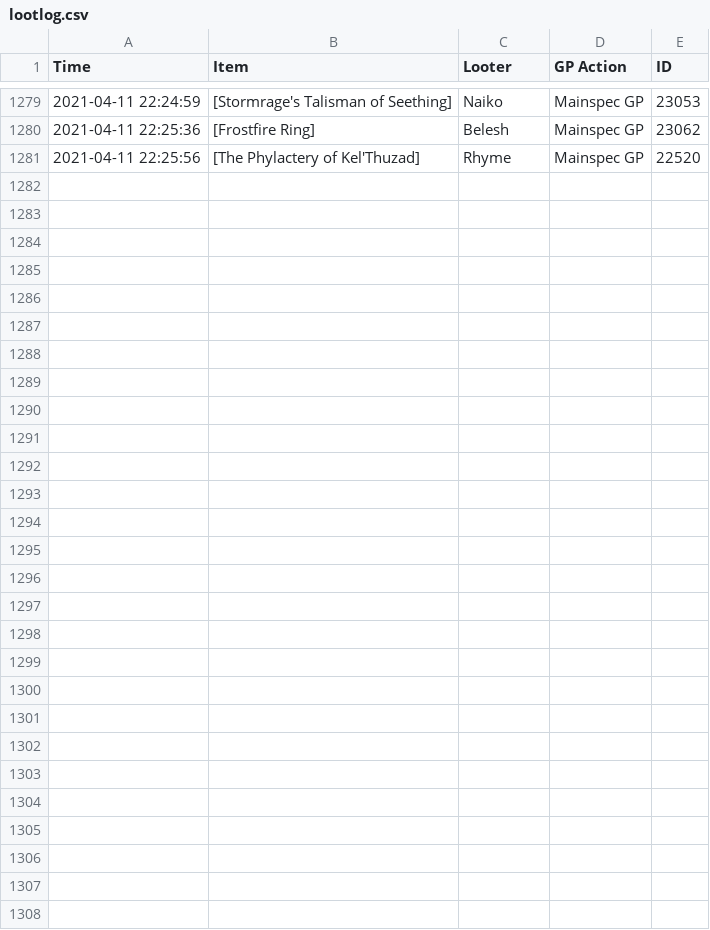
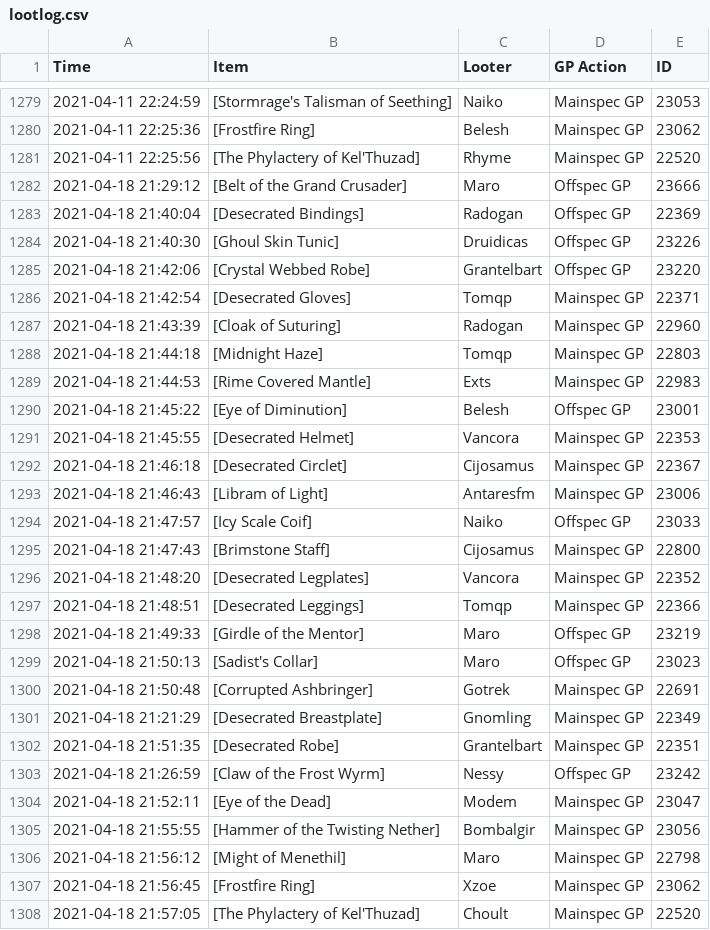
Before and after one commit to LessIsMoreGuild/LessIsMoreGuild.github.io, a CSV file: lootlog.csv, drawn as a sheet; only a part is shown, gaps mark what is left out; the diff names each change by its address in the sheet, - before the commit and + after, or states it on an @@ line.

Commit message:
Update lootlog.csv

```diff
--- a/lootlog.csv
+++ b/lootlog.csv
+row 1282: 2021-04-18 21:29:12 | [Belt of the Grand Crusader] | Maro | Offspec GP | 23666
+row 1283: 2021-04-18 21:40:04 | [Desecrated Bindings] | Radogan | Offspec GP | 22369
+row 1284: 2021-04-18 21:40:30 | [Ghoul Skin Tunic] | Druidicas | Offspec GP | 23226
+row 1285: 2021-04-18 21:42:06 | [Crystal Webbed Robe] | Grantelbart | Offspec GP | 23220
+row 1286: 2021-04-18 21:42:54 | [Desecrated Gloves] | Tomqp | Mainspec GP | 22371
+row 1287: 2021-04-18 21:43:39 | [Cloak of Suturing] | Radogan | Mainspec GP | 22960
+row 1288: 2021-04-18 21:44:18 | [Midnight Haze] | Tomqp | Mainspec GP | 22803
+row 1289: 2021-04-18 21:44:53 | [Rime Covered Mantle] | Exts | Mainspec GP | 22983
+row 1290: 2021-04-18 21:45:22 | [Eye of Diminution] | Belesh | Offspec GP | 23001
+row 1291: 2021-04-18 21:45:55 | [Desecrated Helmet] | Vancora | Mainspec GP | 22353
+row 1292: 2021-04-18 21:46:18 | [Desecrated Circlet] | Cijosamus | Mainspec GP | 22367
+row 1293: 2021-04-18 21:46:43 | [Libram of Light] | Antaresfm | Mainspec GP | 23006
+row 1294: 2021-04-18 21:47:57 | [Icy Scale Coif] | Naiko | Offspec GP | 23033
+row 1295: 2021-04-18 21:47:43 | [Brimstone Staff] | Cijosamus | Mainspec GP | 22800
+row 1296: 2021-04-18 21:48:20 | [Desecrated Legplates] | Vancora | Mainspec GP | 22352
+row 1297: 2021-04-18 21:48:51 | [Desecrated Leggings] | Tomqp | Mainspec GP | 22366
+row 1298: 2021-04-18 21:49:33 | [Girdle of the Mentor] | Maro | Offspec GP | 23219
+row 1299: 2021-04-18 21:50:13 | [Sadist's Collar] | Maro | Offspec GP | 23023
+row 1300: 2021-04-18 21:50:48 | [Corrupted Ashbringer] | Gotrek | Mainspec GP | 22691
+row 1301: 2021-04-18 21:21:29 | [Desecrated Breastplate] | Gnomling | Mainspec GP | 22349
+row 1302: 2021-04-18 21:51:35 | [Desecrated Robe] | Grantelbart | Mainspec GP | 22351
+row 1303: 2021-04-18 21:26:59 | [Claw of the Frost Wyrm] | Nessy | Offspec GP | 23242
+row 1304: 2021-04-18 21:52:11 | [Eye of the Dead] | Modem | Mainspec GP | 23047
+row 1305: 2021-04-18 21:55:55 | [Hammer of the Twisting Nether] | Bombalgir | Mainspec GP | 23056
+row 1306: 2021-04-18 21:56:12 | [Might of Menethil] | Maro | Mainspec GP | 22798
+row 1307: 2021-04-18 21:56:45 | [Frostfire Ring] | Xzoe | Mainspec GP | 23062
+row 1308: 2021-04-18 21:57:05 | [The Phylactery of Kel'Thuzad] | Choult | Mainspec GP | 22520
```
